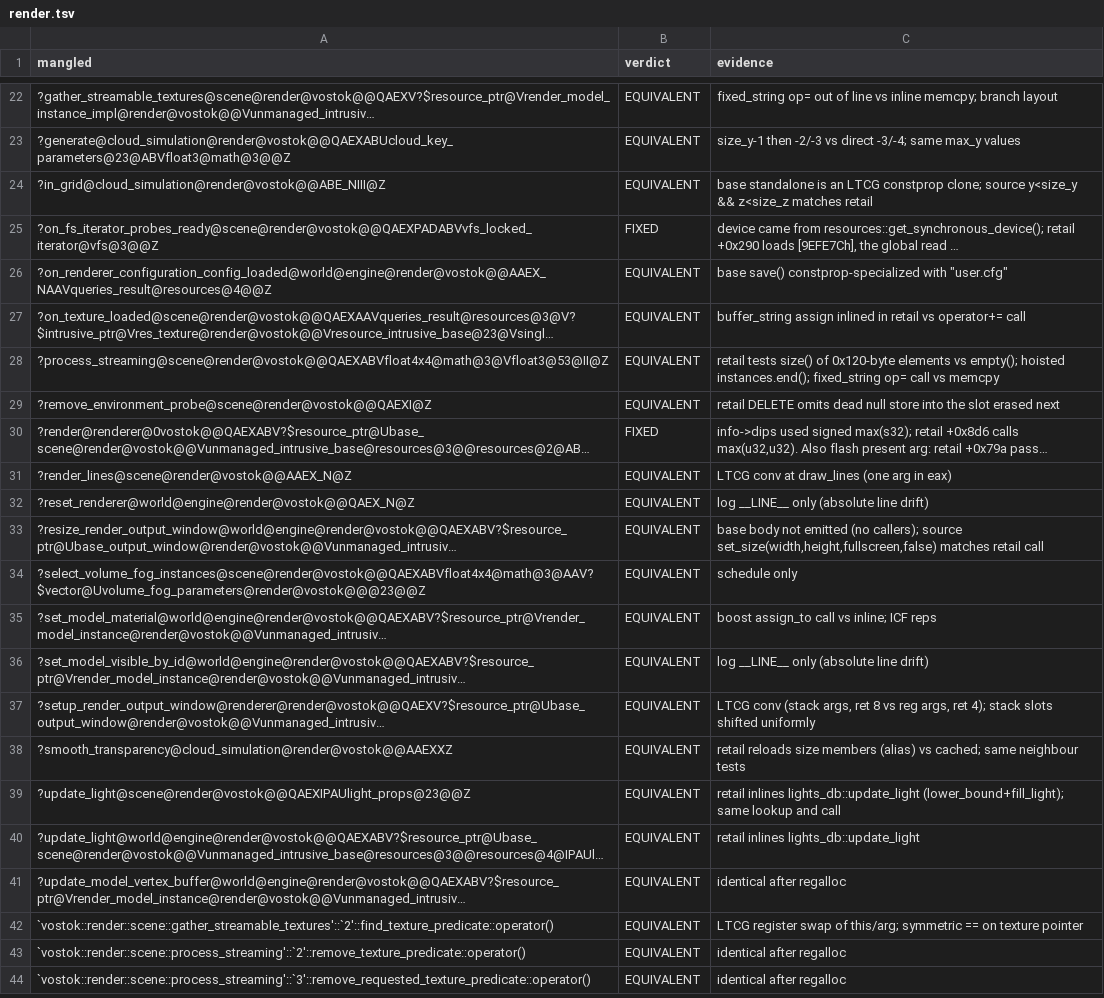
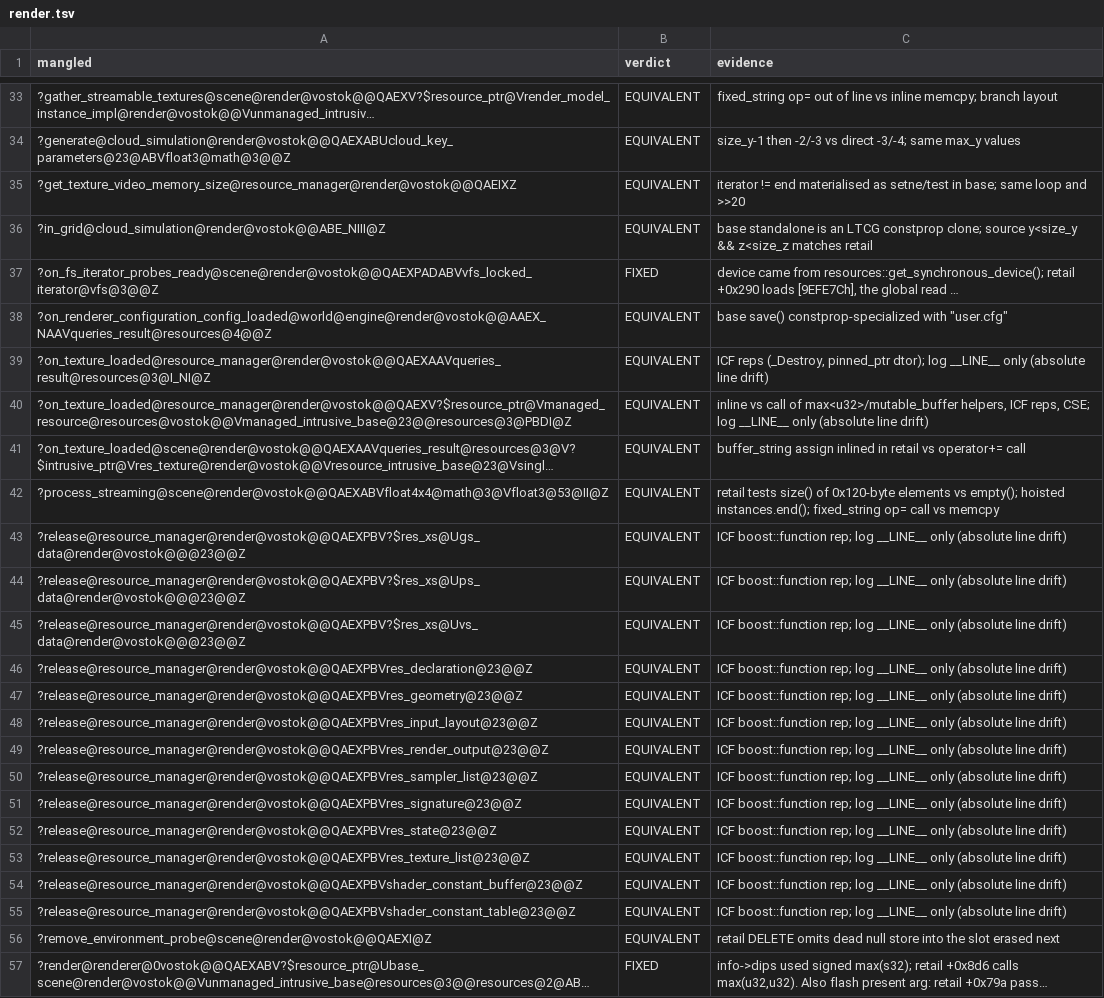
Before and after one commit to srp-survarium/vostok, a TSV file: docs/binary_matching/behavior_audit/render.tsv, drawn as a sheet; only a part is shown, gaps mark what is left out; the shorter side is filled out with more unchanged rows; long unchanged cells end in …; the diff covers the shown part only; the diff names each change by its address in the sheet, - before the commit and + after, or states it on an @@ line.

```diff
--- a/docs/binary_matching/behavior_audit/render.tsv
+++ b/docs/binary_matching/behavior_audit/render.tsv
+row 35: ?get_texture_video_memory_size@resource_manager@render@vostok@@QAEIXZ | EQUIVALENT | iterator != end materialised as setne/test in base; same loop and >>20
+row 39: ?on_texture_loaded@resource_manager@render@vostok@@QAEXAAVqueries_result@resources@3@I_NI@Z | EQUIVALENT | ICF reps (_Destroy, pinned_ptr dtor); log __LINE__ only (absolute line drift)
+row 40: ?on_texture_loaded@resource_manager@render@vostok@@QAEXV?$resource_ptr@Vmanaged_resource@resources@vostok@@Vmanaged_intrusive_base@23@@resources@3@PBDI@Z | EQUIVALENT | inline vs call of max<u32>/mutable_buffer helpers, ICF reps, CSE; log __LINE__ only (absolute line drift)
+row 43: ?release@resource_manager@render@vostok@@QAEXPBV?$res_xs@Ugs_data@render@vostok@@@23@@Z | EQUIVALENT | ICF boost::function rep; log __LINE__ only (absolute line drift)
+row 44: ?release@resource_manager@render@vostok@@QAEXPBV?$res_xs@Ups_data@render@vostok@@@23@@Z | EQUIVALENT | ICF boost::function rep; log __LINE__ only (absolute line drift)
+row 45: ?release@resource_manager@render@vostok@@QAEXPBV?$res_xs@Uvs_data@render@vostok@@@23@@Z | EQUIVALENT | ICF boost::function rep; log __LINE__ only (absolute line drift)
+row 46: ?release@resource_manager@render@vostok@@QAEXPBVres_declaration@23@@Z | EQUIVALENT | ICF boost::function rep; log __LINE__ only (absolute line drift)
+row 47: ?release@resource_manager@render@vostok@@QAEXPBVres_geometry@23@@Z | EQUIVALENT | ICF boost::function rep; log __LINE__ only (absolute line drift)
+row 48: ?release@resource_manager@render@vostok@@QAEXPBVres_input_layout@23@@Z | EQUIVALENT | ICF boost::function rep; log __LINE__ only (absolute line drift)
+row 49: ?release@resource_manager@render@vostok@@QAEXPBVres_render_output@23@@Z | EQUIVALENT | ICF boost::function rep; log __LINE__ only (absolute line drift)
+row 50: ?release@resource_manager@render@vostok@@QAEXPBVres_sampler_list@23@@Z | EQUIVALENT | ICF boost::function rep; log __LINE__ only (absolute line drift)
+row 51: ?release@resource_manager@render@vostok@@QAEXPBVres_signature@23@@Z | EQUIVALENT | ICF boost::function rep; log __LINE__ only (absolute line drift)
+row 52: ?release@resource_manager@render@vostok@@QAEXPBVres_state@23@@Z | EQUIVALENT | ICF boost::function rep; log __LINE__ only (absolute line drift)
+row 53: ?release@resource_manager@render@vostok@@QAEXPBVres_texture_list@23@@Z | EQUIVALENT | ICF boost::function rep; log __LINE__ only (absolute line drift)
+row 54: ?release@resource_manager@render@vostok@@QAEXPBVshader_constant_buffer@23@@Z | EQUIVALENT | ICF boost::function rep; log __LINE__ only (absolute line drift)
+row 55: ?release@resource_manager@render@vostok@@QAEXPBVshader_constant_table@23@@Z | EQUIVALENT | ICF boost::function rep; log __LINE__ only (absolute line drift)
```
Also changed, not shown: 11 added rows elsewhere in this file, 1 other file.
